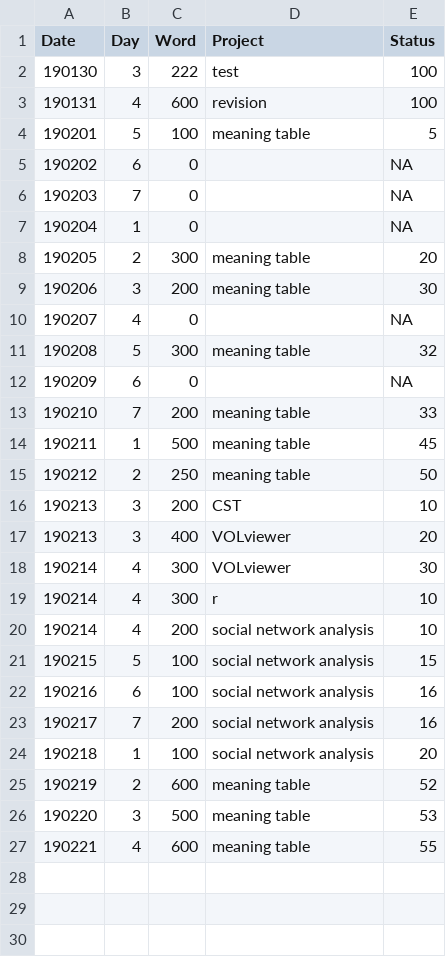
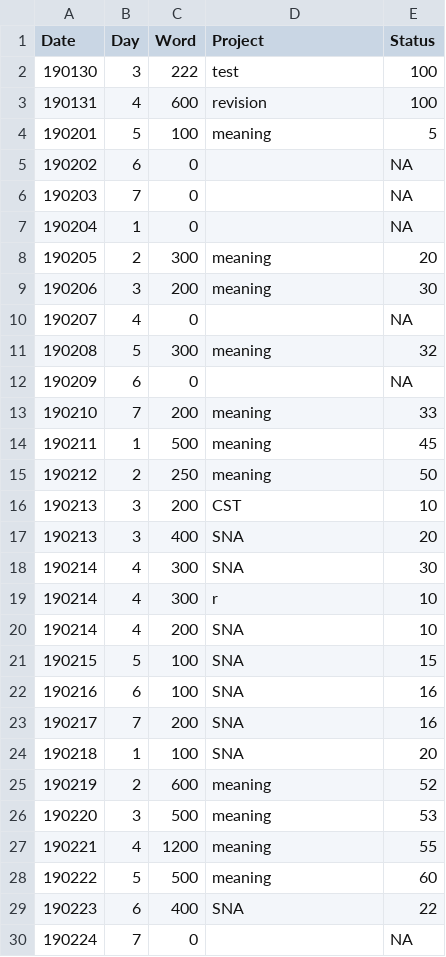
Before and after one commit to chenshuangzhou/programming101, a CSV file: progress.csv, drawn as a sheet; only a part is shown; the diff covers the shown part only.

```diff
--- a/progress.csv
+++ b/progress.csv
@@ -3,3 +3,3 @@ Date,Day,Word,Project,Status
 190131,4,600,revision,100
-190201,5,100,meaning table,5
+190201,5,100,meaning,5
 190202,6,0,,NA
@@ -7,21 +7,24 @@ Date,Day,Word,Project,Status
 190204,1,0,,NA
-190205,2,300,meaning table,20
-190206,3,200,meaning table,30
+190205,2,300,meaning,20
+190206,3,200,meaning,30
 190207,4,0,,NA
-190208,5,300,meaning table,32
+190208,5,300,meaning,32
 190209,6,0,,NA
-190210,7,200,meaning table,33
-190211,1,500,meaning table,45
-190212,2,250,meaning table,50
+190210,7,200,meaning,33
+190211,1,500,meaning,45
+190212,2,250,meaning,50
 190213,3,200,CST,10
-190213,3,400,VOLviewer,20
-190214,4,300,VOLviewer,30
+190213,3,400,SNA,20
+190214,4,300,SNA,30
 190214,4,300,r,10
-190214,4,200,social network analysis,10
-190215,5,100,social network analysis,15
-190216,6,100,social network analysis,16
-190217,7,200,social network analysis,16
-190218,1,100,social network analysis,20
-190219,2,600,meaning table,52
-190220,3,500,meaning table,53
-190221,4,600,meaning table,55
+190214,4,200,SNA,10
+190215,5,100,SNA,15
+190216,6,100,SNA,16
+190217,7,200,SNA,16
+190218,1,100,SNA,20
+190219,2,600,meaning,52
+190220,3,500,meaning,53
+190221,4,1200,meaning,55
+190222,5,500,meaning,60
+190223,6,400,SNA,22
+190224,7,0,,NA
```
Also changed, not shown: 10 added rows elsewhere in this file, 2 other files.
